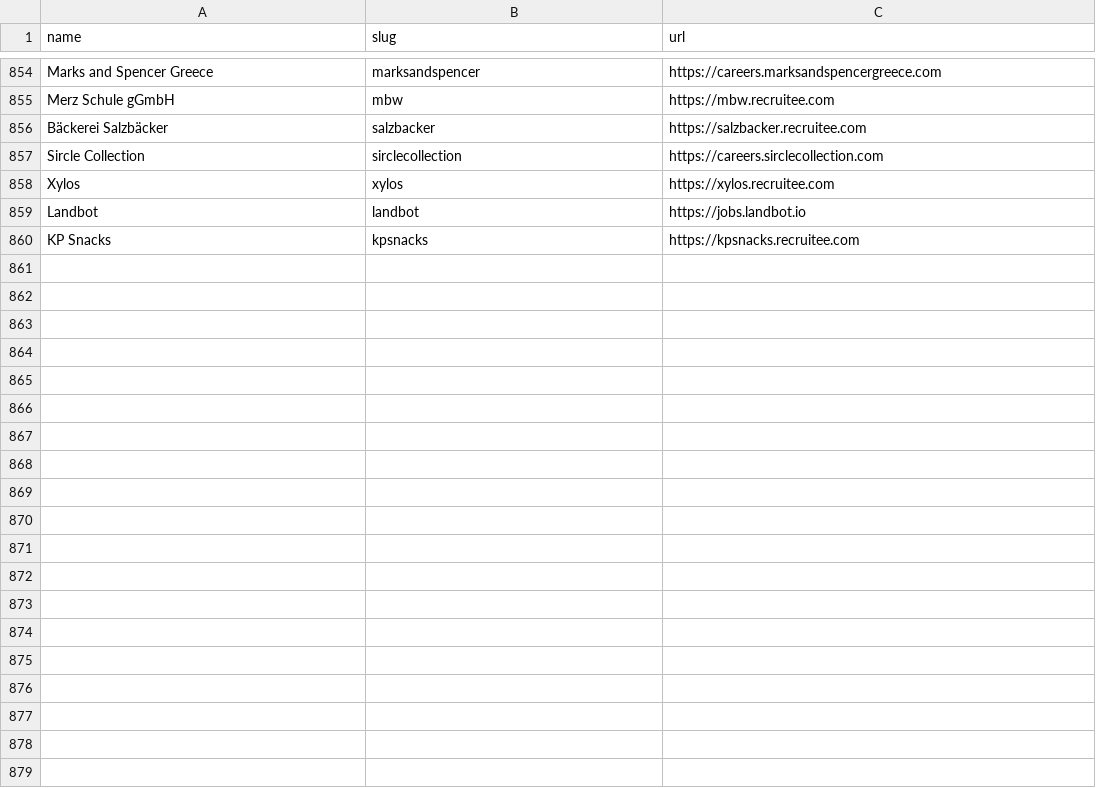
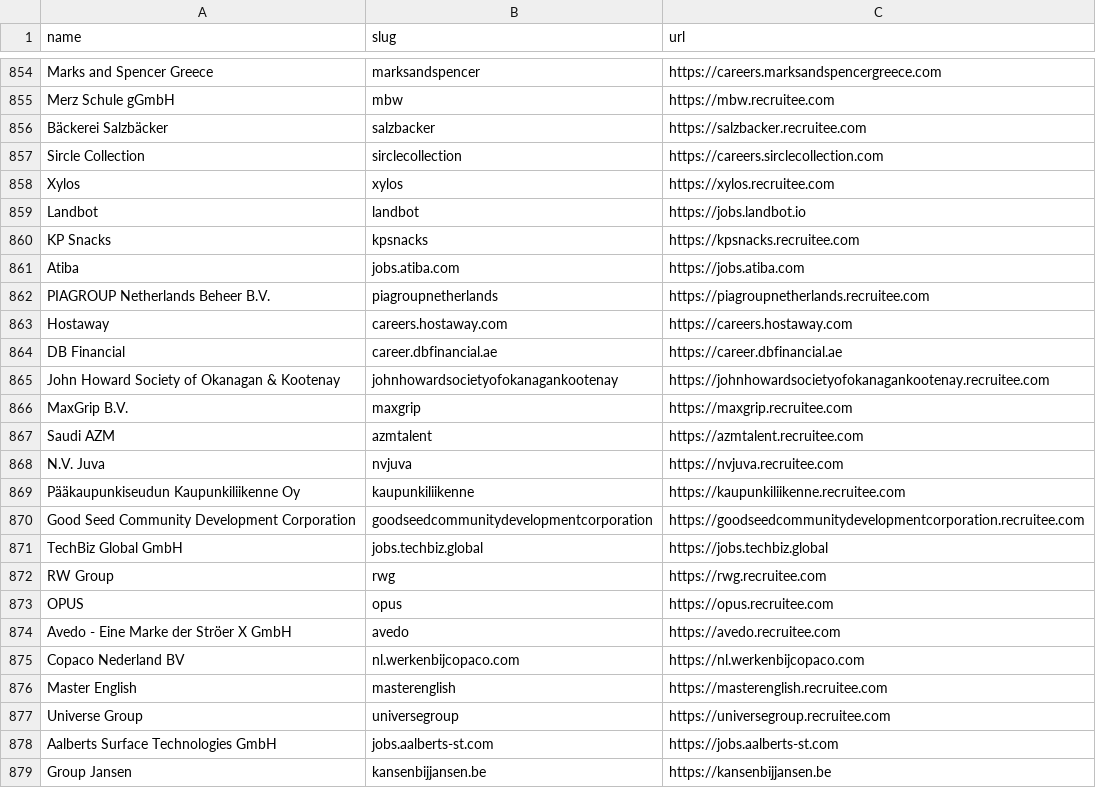
Before and after one commit to kalil0321/ats-scrapers, a CSV file: ats-companies/recruitee.csv, drawn as a sheet; only a part is shown, gaps mark what is left out; the diff covers the shown part only; the diff names each change by its address in the sheet, - before the commit and + after, or states it on an @@ line.

Commit message:
Add validated Recruitee tenants

```diff
--- a/ats-companies/recruitee.csv
+++ b/ats-companies/recruitee.csv
+row 861: Atiba | jobs.atiba.com | https://jobs.atiba.com
+row 862: PIAGROUP Netherlands Beheer B.V. | piagroupnetherlands | https://piagroupnetherlands.recruitee.com
+row 863: Hostaway | careers.hostaway.com | https://careers.hostaway.com
+row 864: DB Financial | career.dbfinancial.ae | https://career.dbfinancial.ae
+row 865: John Howard Society of Okanagan & Kootenay | johnhowardsocietyofokanagankootenay | https://johnhowardsocietyofokanagankootenay.recruitee.com
+row 866: MaxGrip B.V. | maxgrip | https://maxgrip.recruitee.com
+row 867: Saudi AZM | azmtalent | https://azmtalent.recruitee.com
+row 868: N.V. Juva | nvjuva | https://nvjuva.recruitee.com
+row 869: Pääkaupunkiseudun Kaupunkiliikenne Oy | kaupunkiliikenne | https://kaupunkiliikenne.recruitee.com
+row 870: Good Seed Community Development Corporation | goodseedcommunitydevelopmentcorporation | https://goodseedcommunitydevelopmentcorporation.recruitee.com
+row 871: TechBiz Global GmbH | jobs.techbiz.global | https://jobs.techbiz.global
+row 872: RW Group | rwg | https://rwg.recruitee.com
+row 873: OPUS | opus | https://opus.recruitee.com
+row 874: Avedo - Eine Marke der Ströer X GmbH | avedo | https://avedo.recruitee.com
+row 875: Copaco Nederland BV | nl.werkenbijcopaco.com | https://nl.werkenbijcopaco.com
+row 876: Master English | masterenglish | https://masterenglish.recruitee.com
+row 877: Universe Group | universegroup | https://universegroup.recruitee.com
+row 878: Aalberts Surface Technologies GmbH | jobs.aalberts-st.com | https://jobs.aalberts-st.com
+row 879: Group Jansen | kansenbijjansen.be | https://kansenbijjansen.be
```
Also changed, not shown: 13 added rows elsewhere in this file.
